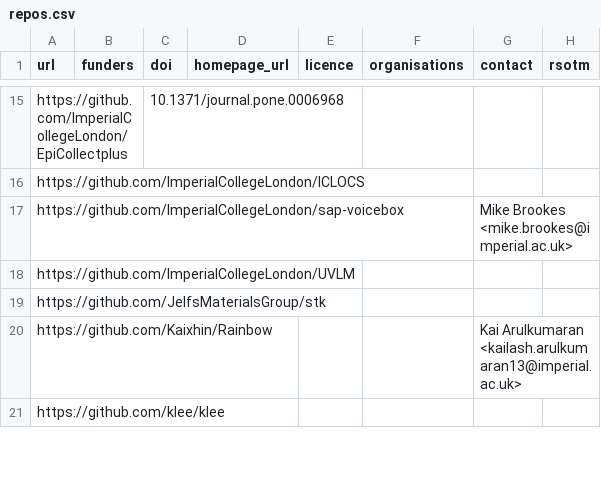
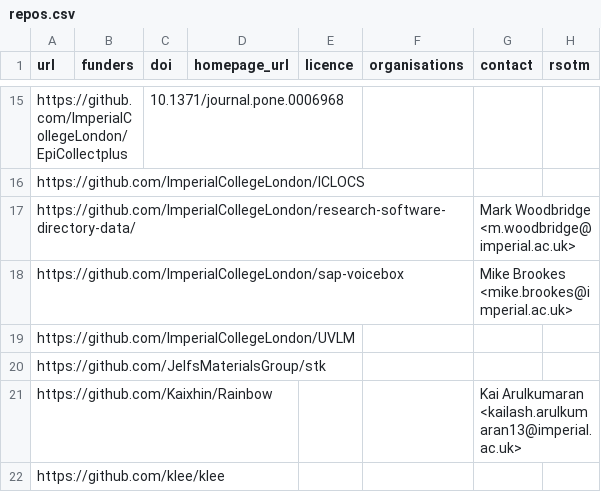
Before and after one commit to ImperialCollegeLondon/research-software-directory, a CSV file: repos.csv, drawn as a sheet; only a part is shown, gaps mark what is left out; the diff names each change by its address in the sheet, - before the commit and + after, or states it on an @@ line.

Commit message:
Add Research Software Directory

```diff
--- a/repos.csv
+++ b/repos.csv
+row 17: https://github.com/ImperialCollegeLondon/research-software-directory-data/ |  |  |  |  |  | Mark Woodbridge <m.woodbridge@imperial.ac.uk>
```
